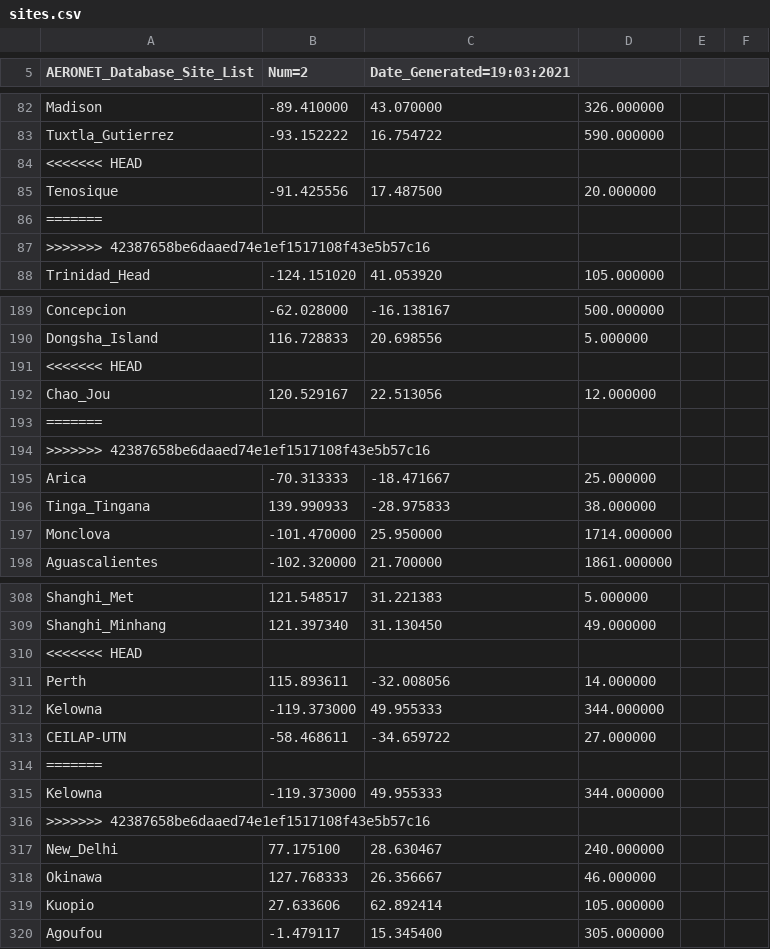
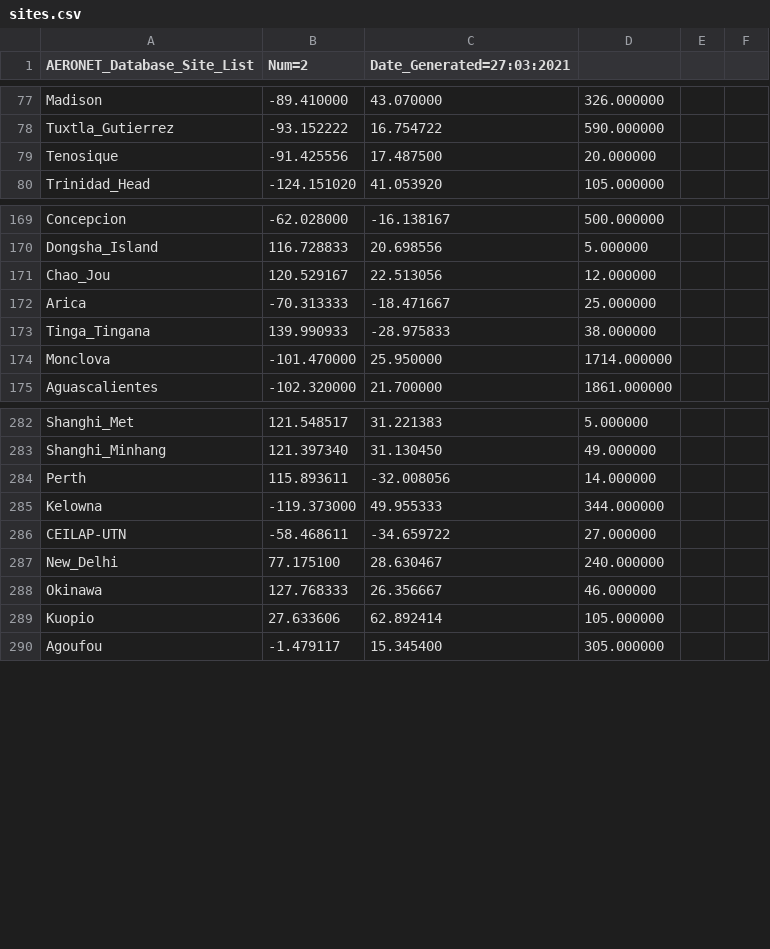
Before and after one commit to FaroukLemmouchi/pyaeronet, a CSV file: data/sites.csv, drawn as a sheet; only a part is shown, gaps mark what is left out; removed rows and columns are numbered as before the commit, all else as after; the diff covers the shown part only; the diff names each change by its address in the sheet, - before the commit and + after, or states it on an @@ line.

```diff
--- a/data/sites.csv
+++ b/data/sites.csv
-C1: Date_Generated=19:03:2021
+C1: Date_Generated=27:03:2021
-row 84: <<<<<<< HEAD
-row 86: =======
-row 87: >>>>>>> 42387658be6daaed74e1ef1517108f43e5b57c16
-row 191: <<<<<<< HEAD
-row 193: =======
-row 194: >>>>>>> 42387658be6daaed74e1ef1517108f43e5b57c16
-row 310: <<<<<<< HEAD
-row 314: =======
-row 315: Kelowna | -119.373000 | 49.955333 | 344.000000
-row 316: >>>>>>> 42387658be6daaed74e1ef1517108f43e5b57c16
```
Also changed, not shown: 2 added rows and 33 removed rows elsewhere in this file, 5 other files.
